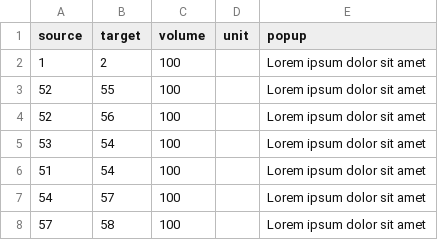
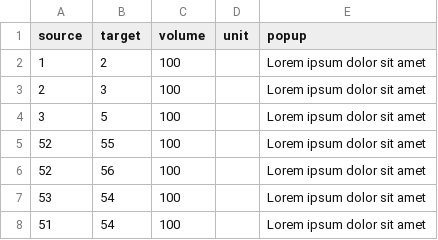
Before and after one commit to TheAviationDoctor/CoViD19VaccineLogistics, a CSV file: data/links.csv, drawn as a sheet; only a part is shown; the shorter side is filled out with more unchanged rows.

Commit message:
Added nodes and links

```diff
--- a/data/links.csv
+++ b/data/links.csv
@@ -2,2 +2,4 @@
 1,2,100,,Lorem ipsum dolor sit amet
+2,3,100,,Lorem ipsum dolor sit amet
+3,5,100,,Lorem ipsum dolor sit amet
 52,55,100,,Lorem ipsum dolor sit amet
```
Also changed, not shown: 1 other file.
